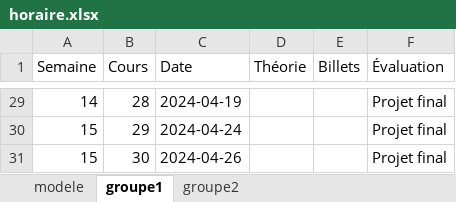
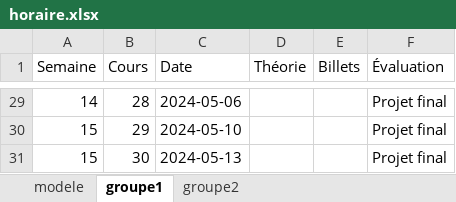
Before and after one commit to cegepvictoetienne/support, an Excel workbook: template/horaire.xlsx, sheet groupe1, drawn as a sheet; only a part is shown, gaps mark what is left out; values as stored, in another font and other column widths than the file's, no borders; the diff covers the shown part only; the diff names each change by its address in the sheet, - before the commit and + after, or states it on an @@ line.

```diff
--- a/template/horaire.xlsx (sheet groupe1)
+++ b/template/horaire.xlsx (sheet groupe1)
-C29 (Date): 2024-04-19
+C29 (Date): 2024-05-06
-C30 (Date): 2024-04-24
+C30 (Date): 2024-05-10
-C31 (Date): 2024-04-26
+C31 (Date): 2024-05-13
```
Also changed, not shown: 27 edited cells elsewhere in this sheet, sheet groupe2.
